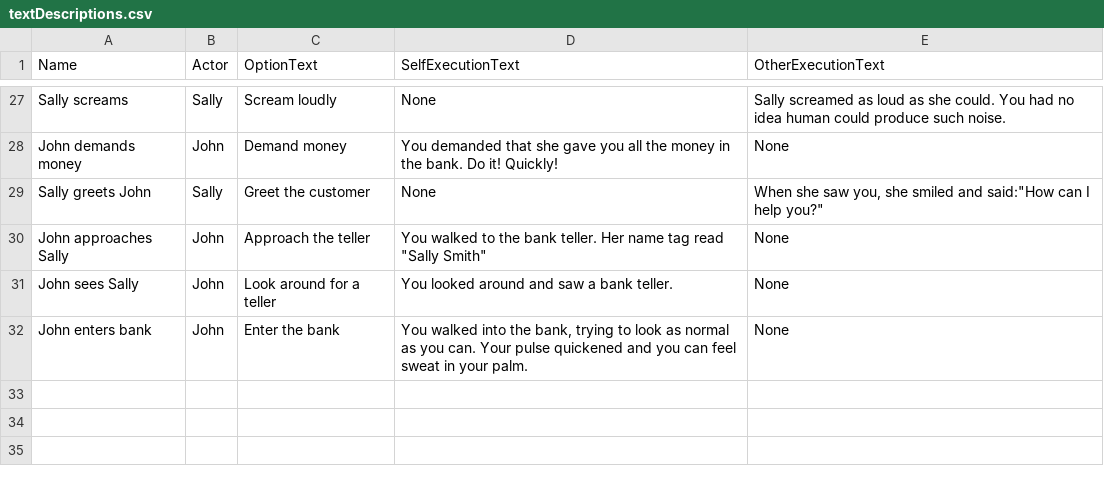
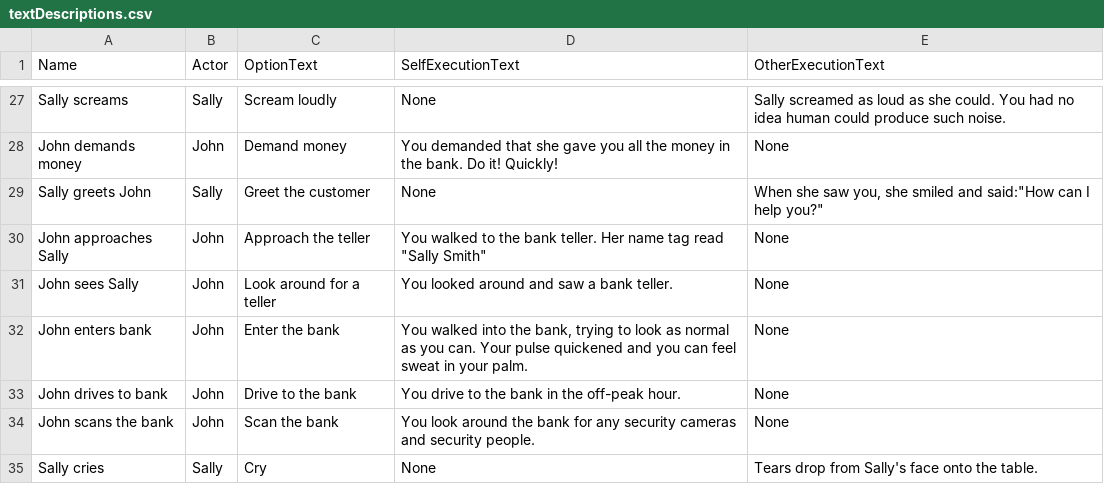
Before and after one commit to mohinithakkar/Apprentice, a CSV file: data/robbery/textDescriptions.csv, drawn as a sheet; only a part is shown, gaps mark what is left out; the diff names each change by its address in the sheet, - before the commit and + after, or states it on an @@ line.

```diff
--- a/data/robbery/textDescriptions.csv
+++ b/data/robbery/textDescriptions.csv
+row 33: John drives to bank | John | Drive to the bank | You drive to the bank in the off-peak hour. | None
+row 34: John scans the bank | John | Scan the bank | You look around the bank for any security cameras and security people. | None
+row 35: Sally cries | Sally | Cry | None | Tears drop from Sally's face onto the table.
```
Also changed, not shown: 12 other files.
